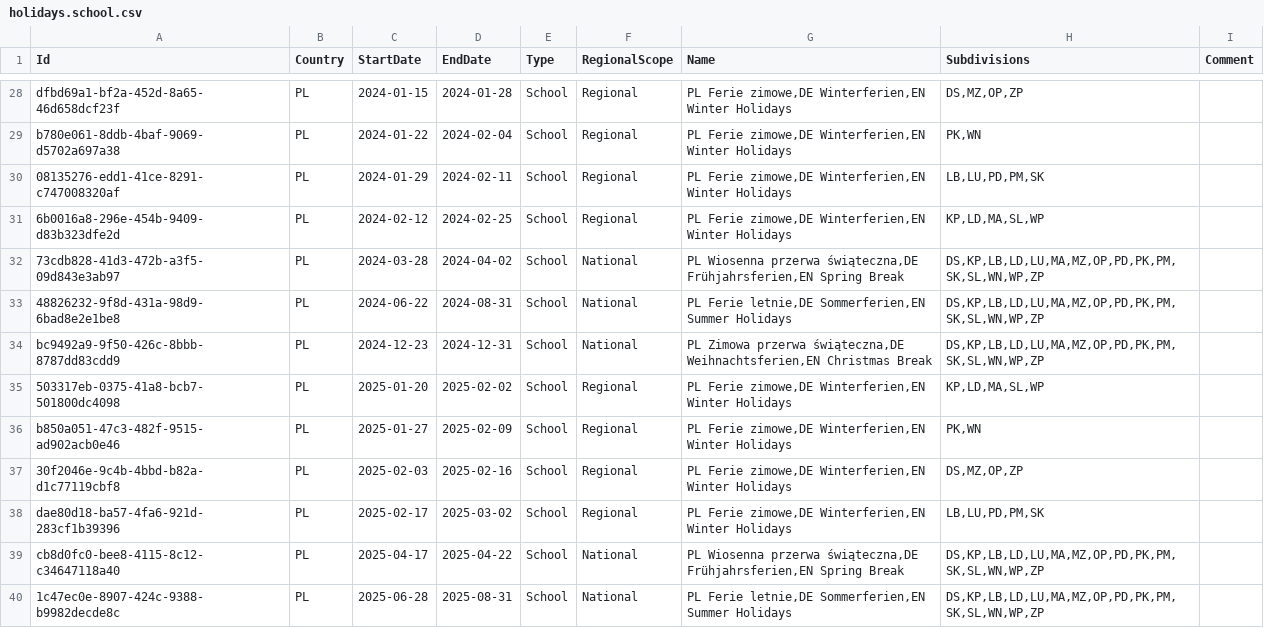
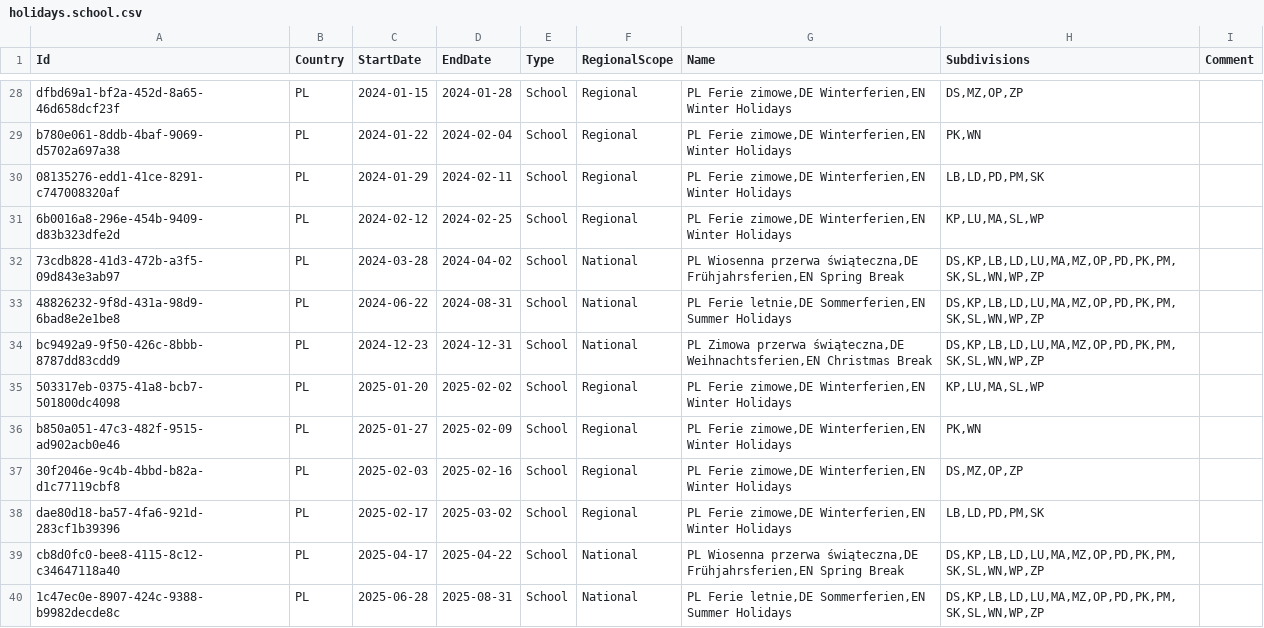
Before and after one commit to openpotato/openholidaysapi.data, a CSV file: src/pl/holidays/holidays.school.csv, drawn as a sheet; only a part is shown, gaps mark what is left out; the diff covers the shown part only.

```diff
--- a/src/pl/holidays/holidays.school.csv
+++ b/src/pl/holidays/holidays.school.csv
@@ -29,4 +29,4 @@ dfbd69a1-bf2a-452d-8a65-46d658dcf23f;PL;2024-01-15;2024-01-28;School;Regional;PL
 b780e061-8ddb-4baf-9069-d5702a697a38;PL;2024-01-22;2024-02-04;School;Regional;PL Ferie zimowe,DE Winterferien,EN Winter Holidays;PK,WN;
-08135276-edd1-41ce-8291-c747008320af;PL;2024-01-29;2024-02-11;School;Regional;PL Ferie zimowe,DE Winterferien,EN Winter Holidays;LB,LU,PD,PM,SK;
-6b0016a8-296e-454b-9409-d83b323dfe2d;PL;2024-02-12;2024-02-25;School;Regional;PL Ferie zimowe,DE Winterferien,EN Winter Holidays;KP,LD,MA,SL,WP;
+08135276-edd1-41ce-8291-c747008320af;PL;2024-01-29;2024-02-11;School;Regional;PL Ferie zimowe,DE Winterferien,EN Winter Holidays;LB,LD,PD,PM,SK;
+6b0016a8-296e-454b-9409-d83b323dfe2d;PL;2024-02-12;2024-02-25;School;Regional;PL Ferie zimowe,DE Winterferien,EN Winter Holidays;KP,LU,MA,SL,WP;
 73cdb828-41d3-472b-a3f5-09d843e3ab97;PL;2024-03-28;2024-04-02;School;National;PL Wiosenna przerwa świąteczna,DE Frühjahrsferien,EN Spring Break;DS,KP,LB,LD,LU,MA,MZ,OP,PD,PK,PM,SK,SL,WN,WP,ZP;
@@ -34,6 +34,6 @@ b780e061-8ddb-4baf-9069-d5702a697a38;PL;2024-01-22;2024-02-04;School;Regional;PL
 bc9492a9-9f50-426c-8bbb-8787dd83cdd9;PL;2024-12-23;2024-12-31;School;National;PL Zimowa przerwa świąteczna,DE Weihnachtsferien,EN Christmas Break;DS,KP,LB,LD,LU,MA,MZ,OP,PD,PK,PM,SK,SL,WN,WP,ZP;
-503317eb-0375-41a8-bcb7-501800dc4098;PL;2025-01-20;2025-02-02;School;Regional;PL Ferie zimowe,DE Winterferien,EN Winter Holidays;KP,LD,MA,SL,WP;
+503317eb-0375-41a8-bcb7-501800dc4098;PL;2025-01-20;2025-02-02;School;Regional;PL Ferie zimowe,DE Winterferien,EN Winter Holidays;KP,LU,MA,SL,WP;
 b850a051-47c3-482f-9515-ad902acb0e46;PL;2025-01-27;2025-02-09;School;Regional;PL Ferie zimowe,DE Winterferien,EN Winter Holidays;PK,WN;
 30f2046e-9c4b-4bbd-b82a-d1c77119cbf8;PL;2025-02-03;2025-02-16;School;Regional;PL Ferie zimowe,DE Winterferien,EN Winter Holidays;DS,MZ,OP,ZP;
-dae80d18-ba57-4fa6-921d-283cf1b39396;PL;2025-02-17;2025-03-02;School;Regional;PL Ferie zimowe,DE Winterferien,EN Winter Holidays;LB,LU,PD,PM,SK;
+dae80d18-ba57-4fa6-921d-283cf1b39396;PL;2025-02-17;2025-03-02;School;Regional;PL Ferie zimowe,DE Winterferien,EN Winter Holidays;LB,LD,PD,PM,SK;
 cb8d0fc0-bee8-4115-8c12-c34647118a40;PL;2025-04-17;2025-04-22;School;National;PL Wiosenna przerwa świąteczna,DE Frühjahrsferien,EN Spring Break;DS,KP,LB,LD,LU,MA,MZ,OP,PD,PK,PM,SK,SL,WN,WP,ZP;
```
Also changed, not shown: 6 added rows and 8 edited cells elsewhere in this file, src/pl/subdivisions.csv.
